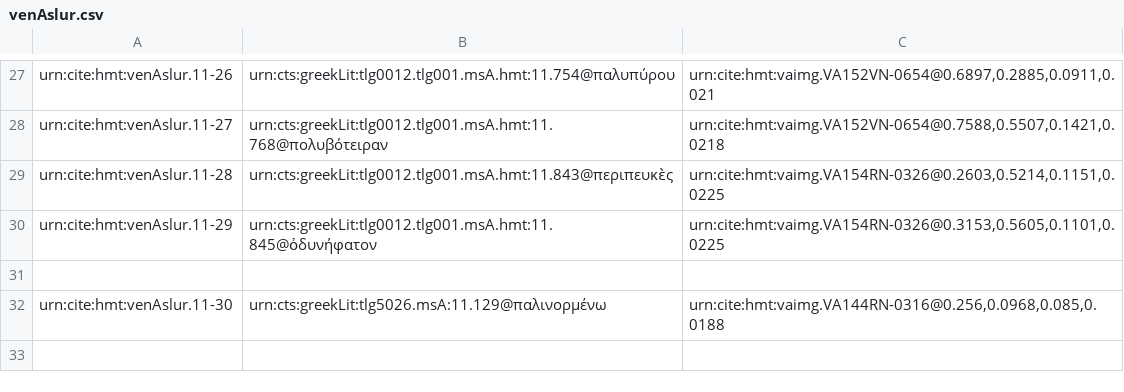
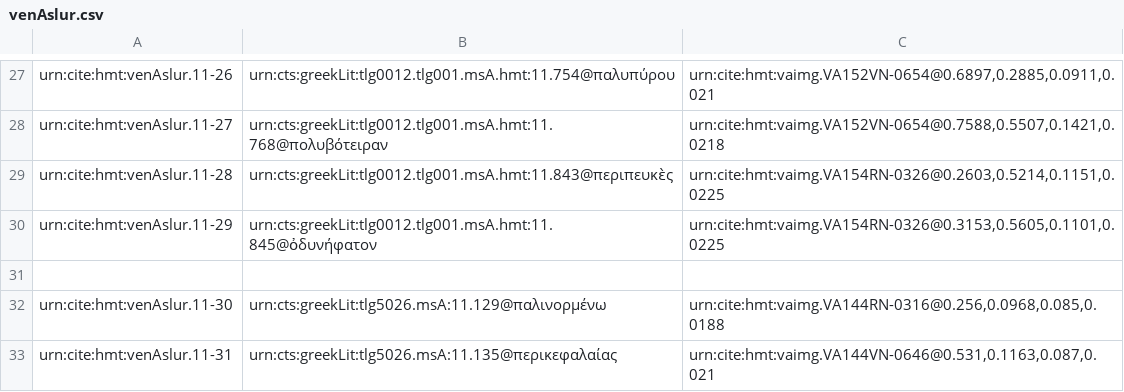
Before and after one commit to HCMID/closed-hmt-iliad11, a CSV file: Collections/data/venAslur.csv, drawn as a sheet; only a part is shown, gaps mark what is left out; the diff names each change by its address in the sheet, - before the commit and + after, or states it on an @@ line.

Commit message:
Update venAslur.csv

```diff
--- a/Collections/data/venAslur.csv
+++ b/Collections/data/venAslur.csv
+row 33: urn:cite:hmt:venAslur.11-31 | urn:cts:greekLit:tlg5026.msA:11.135@περικεφαλαίας | urn:cite:hmt:vaimg.VA144VN-0646@0.531,0.1163,0.087,0.021
```
